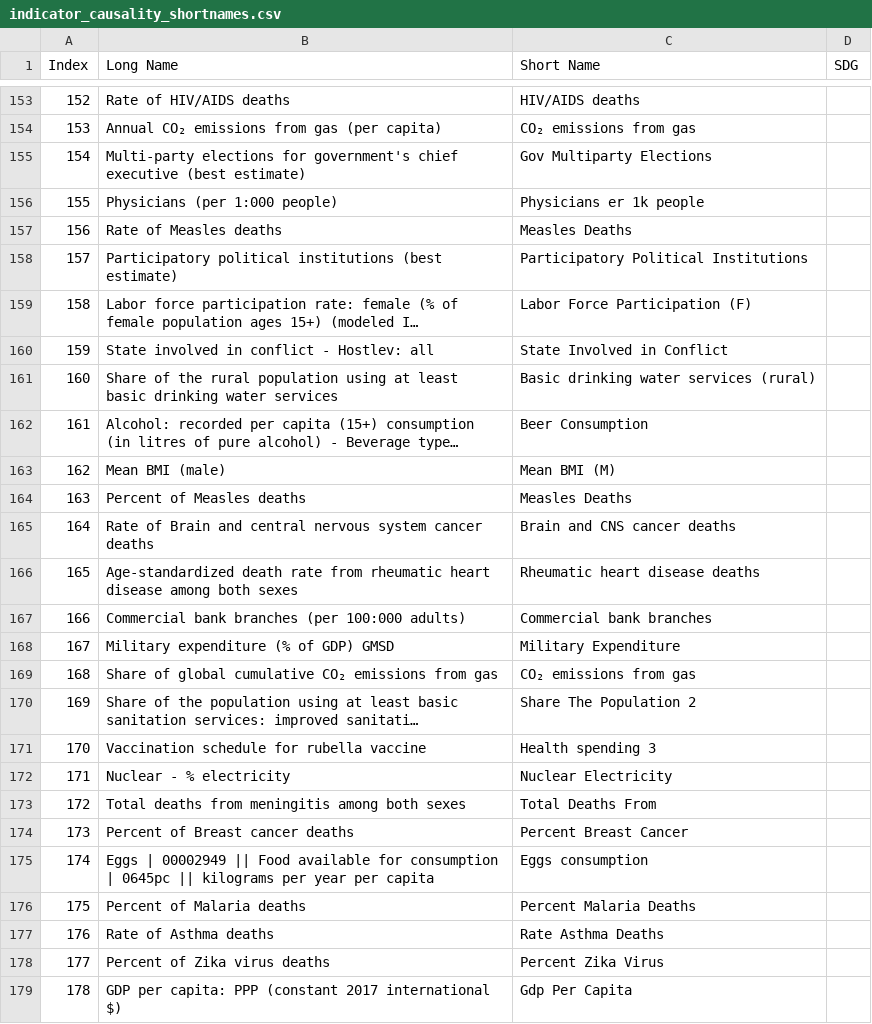
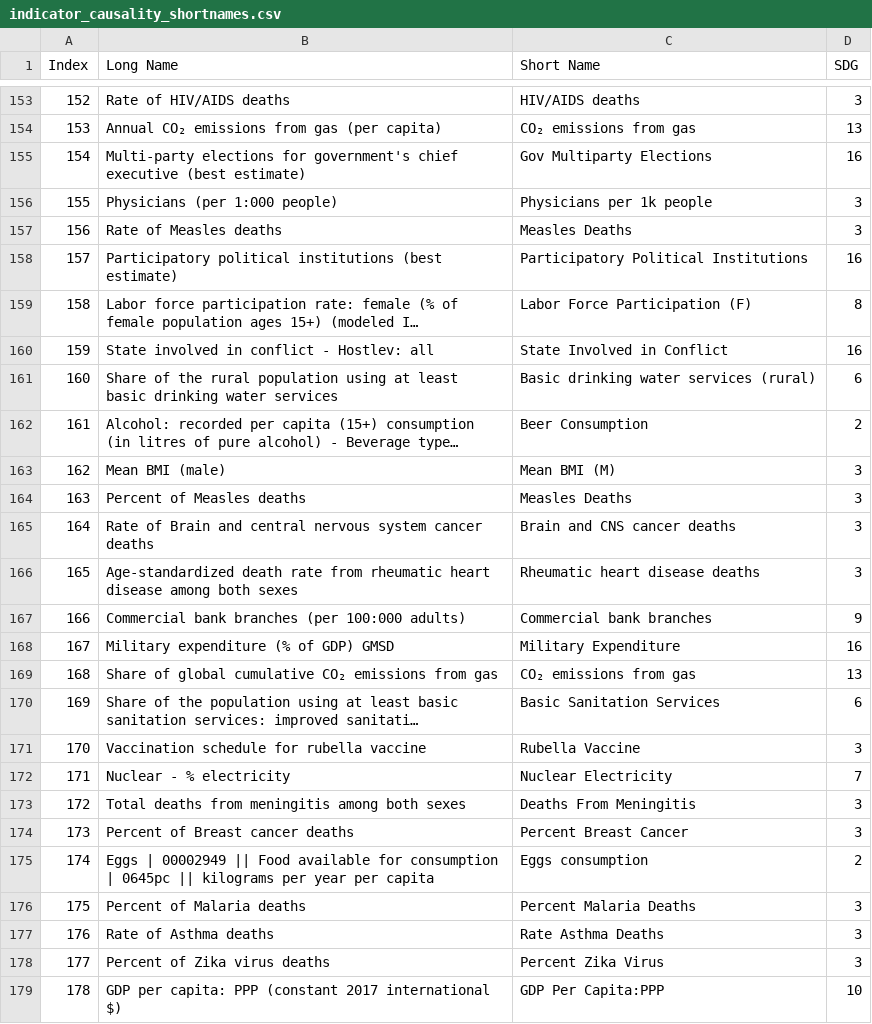
Before and after one commit to IRCAI-SDGobservatory/data, a CSV file: indicator_causality_shortnames.csv, drawn as a sheet; only a part is shown, gaps mark what is left out; long unchanged cells end in …; the diff covers the shown part only; the diff names each change by its address in the sheet, - before the commit and + after, or states it on an @@ line.

```diff
--- a/indicator_causality_shortnames.csv
+++ b/indicator_causality_shortnames.csv
-D153 (SDG): (empty)
+D153 (SDG): 3
-D154 (SDG): (empty)
+D154 (SDG): 13
-D155 (SDG): (empty)
+D155 (SDG): 16
-C156 (Short Name): Physicians er 1k people
+C156 (Short Name): Physicians per 1k people
-D156:D157 (SDG): (empty)
+D156:D157 (SDG): 3
-D158 (SDG): (empty)
+D158 (SDG): 16
-D159 (SDG): (empty)
+D159 (SDG): 8
-D160 (SDG): (empty)
+D160 (SDG): 16
-D161 (SDG): (empty)
+D161 (SDG): 6
-D162 (SDG): (empty)
+D162 (SDG): 2
-D163:D166 (SDG): (empty)
+D163:D166 (SDG): 3
-D167 (SDG): (empty)
+D167 (SDG): 9
-D168 (SDG): (empty)
+D168 (SDG): 16
-D169 (SDG): (empty)
+D169 (SDG): 13
-C170 (Short Name): Share The Population 2
+C170 (Short Name): Basic Sanitation Services
-D170 (SDG): (empty)
+D170 (SDG): 6
-C171 (Short Name): Health spending 3
+C171 (Short Name): Rubella Vaccine
-D171 (SDG): (empty)
+D171 (SDG): 3
-D172 (SDG): (empty)
+D172 (SDG): 7
-C173 (Short Name): Total Deaths From
+C173 (Short Name): Deaths From Meningitis
-D173:D174 (SDG): (empty)
+D173:D174 (SDG): 3
-D175 (SDG): (empty)
+D175 (SDG): 2
-D176:D178 (SDG): (empty)
+D176:D178 (SDG): 3
-C179 (Short Name): Gdp Per Capita
+C179 (Short Name): GDP Per Capita:PPP
-D179 (SDG): (empty)
+D179 (SDG): 10
```
Also changed, not shown: 34 edited cells elsewhere in this file.
